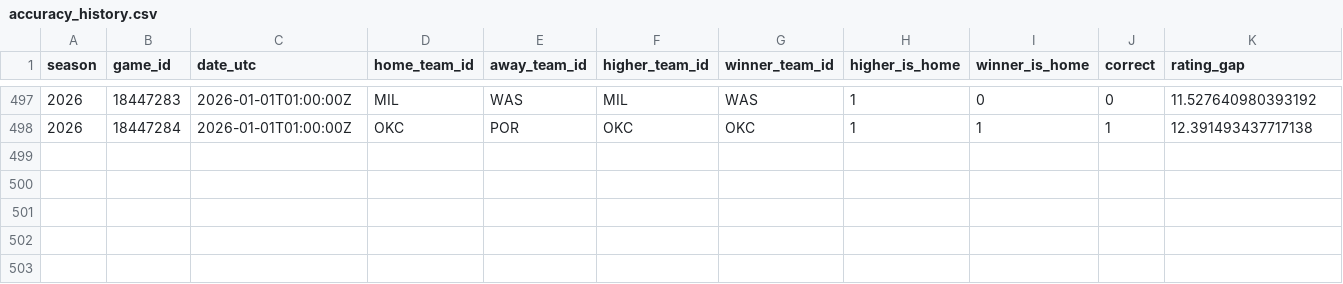
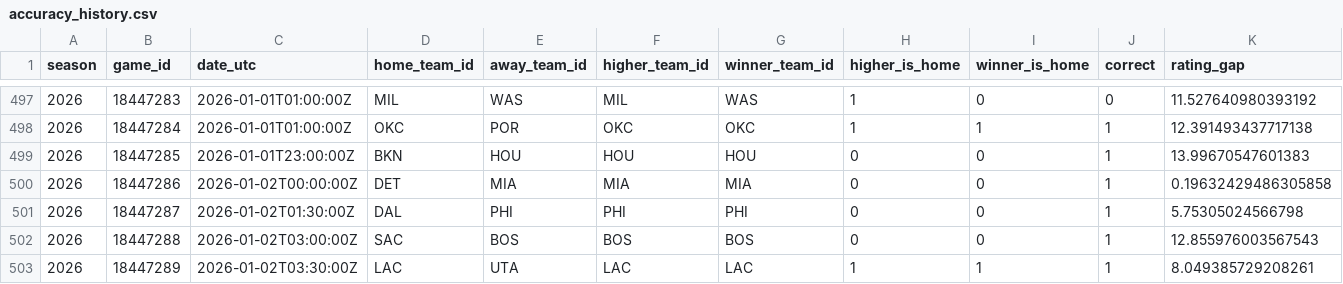
Before and after one commit to deltonsmith/nba-srs, a CSV file: data/metrics/accuracy_history.csv, drawn as a sheet; only a part is shown, gaps mark what is left out; rows hold the shown columns only; the diff names each change by its address in the sheet, - before the commit and + after, or states it on an @@ line.

```diff
--- a/data/metrics/accuracy_history.csv
+++ b/data/metrics/accuracy_history.csv
+row 499: 2026 | 18447285 | 2026-01-01T23:00:00Z | BKN | HOU | HOU | HOU | 0 | 0 | 1 | 13.99670547601383
+row 500: 2026 | 18447286 | 2026-01-02T00:00:00Z | DET | MIA | MIA | MIA | 0 | 0 | 1 | 0.19632429486305858
+row 501: 2026 | 18447287 | 2026-01-02T01:30:00Z | DAL | PHI | PHI | PHI | 0 | 0 | 1 | 5.75305024566798
+row 502: 2026 | 18447288 | 2026-01-02T03:00:00Z | SAC | BOS | BOS | BOS | 0 | 0 | 1 | 12.855976003567543
+row 503: 2026 | 18447289 | 2026-01-02T03:30:00Z | LAC | UTA | LAC | LAC | 1 | 1 | 1 | 8.049385729208261
```
Also changed, not shown: data/csv/ratings_2026_20260102.csv, data/metrics/new_model_accuracy_history.csv, 15 other files.
